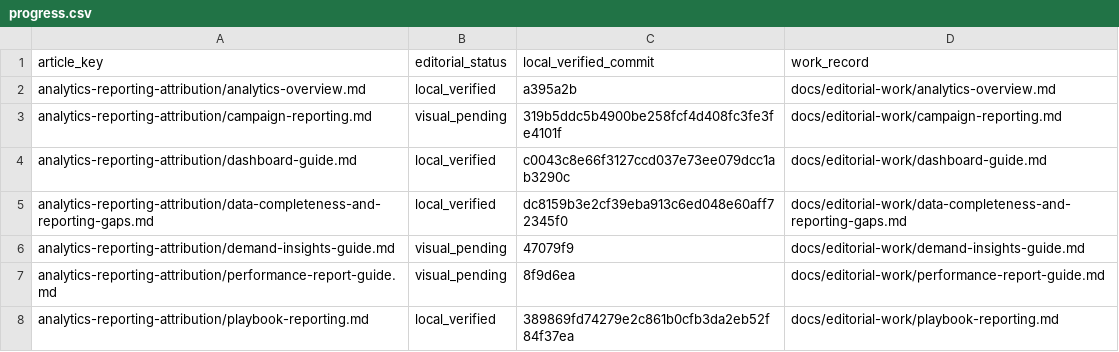
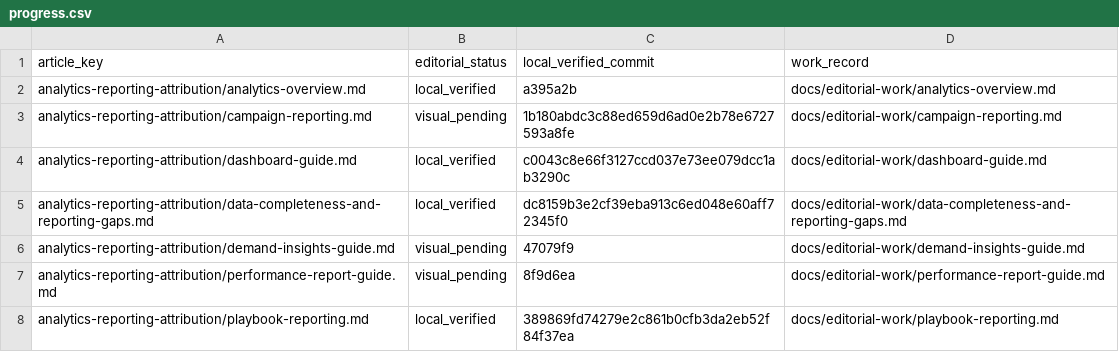
Before and after one commit to hellotext/help, a CSV file: docs/editorial-work/progress.csv, drawn as a sheet; only a part is shown.

Commit message:
Record campaign stage verification

```diff
--- a/docs/editorial-work/progress.csv
+++ b/docs/editorial-work/progress.csv
@@ -2,3 +2,3 @@ article_key,editorial_status,local_verified_commit,work_record
 analytics-reporting-attribution/analytics-overview.md,local_verified,a395a2b,docs/editorial-work/analytics-overview.md
-analytics-reporting-attribution/campaign-reporting.md,visual_pending,319b5ddc5b4900be258fcf4d408fc3fe3fe4101f,docs/editorial-work/campaign-reporting.md
+analytics-reporting-attribution/campaign-reporting.md,visual_pending,1b180abdc3c88ed659d6ad0e2b78e6727593a8fe,docs/editorial-work/campaign-reporting.md
 analytics-reporting-attribution/dashboard-guide.md,local_verified,c0043c8e66f3127ccd037e73ee079dcc1ab3290c,docs/editorial-work/dashboard-guide.md
```
Also changed, not shown: 1 other file.
